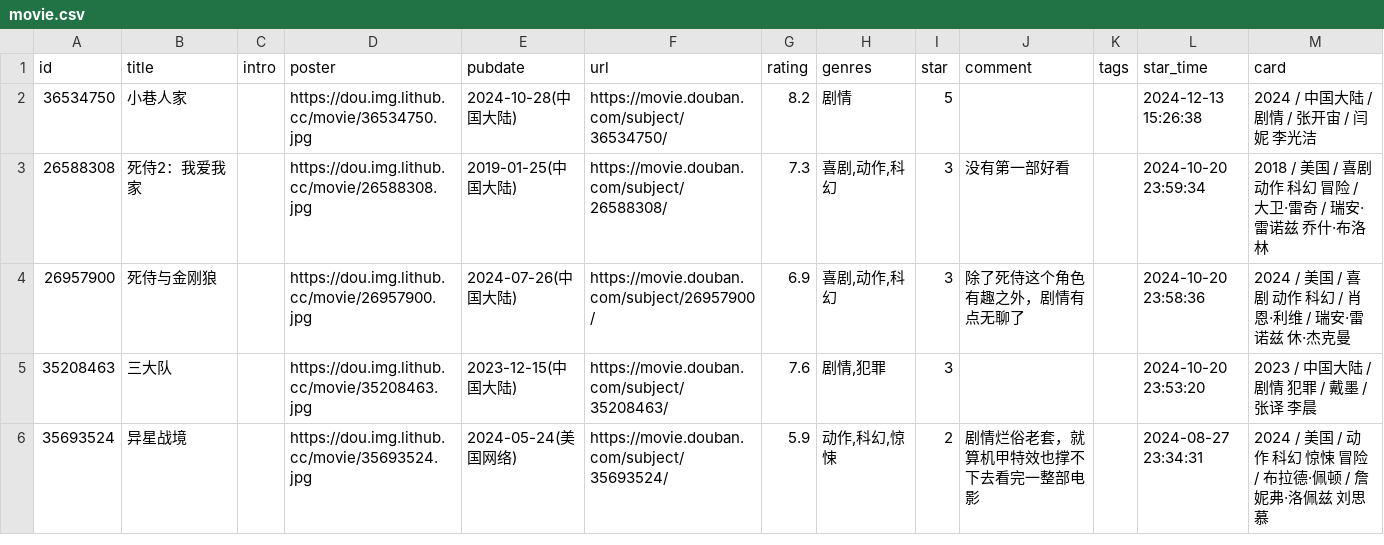
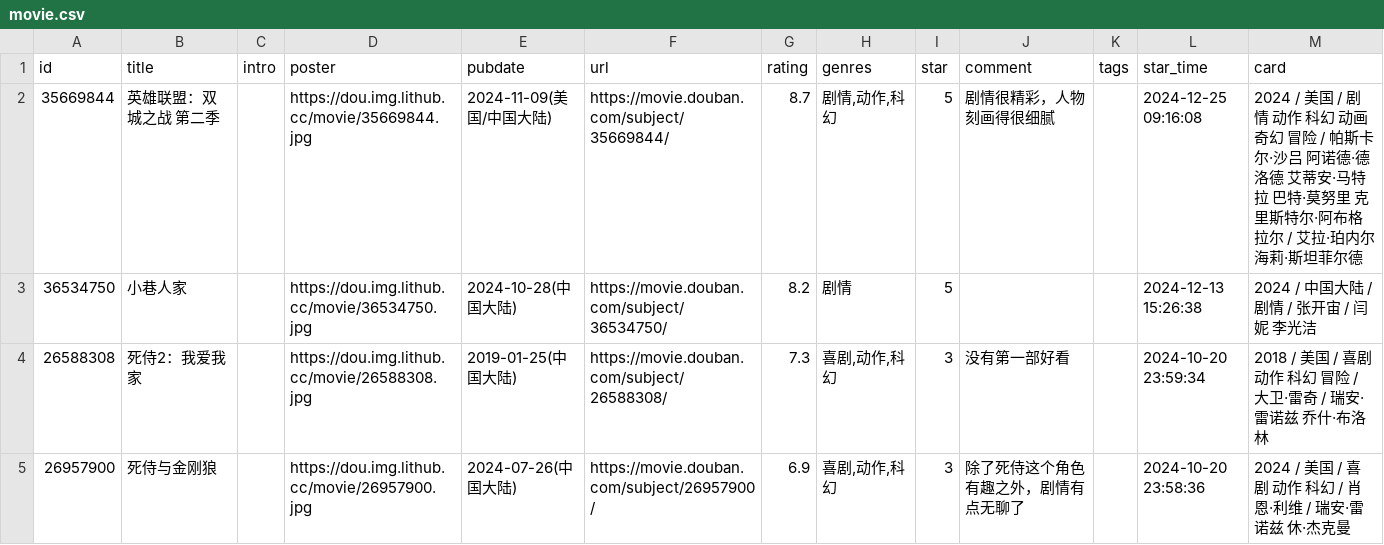
Before and after one commit to ningonone/ningonone.github.io, a CSV file: assets/movie.csv, drawn as a sheet; only a part is shown; the shorter side is filled out with more unchanged rows.

Commit message:
chore: update douban data

```diff
--- a/assets/movie.csv
+++ b/assets/movie.csv
@@ -1,2 +1,3 @@
 id,title,intro,poster,pubdate,url,rating,genres,star,comment,tags,star_time,card
+35669844,英雄联盟：双城之战 第二季,,https://dou.img.lithub.cc/movie/35669844.jpg,2024-11-09(美国/中国大陆),https://movie.douban.com/subject/35669844/,8.7,"剧情,动作,科幻",5,剧情很精彩，人物刻画得很细腻,,2024-12-25 09:16:08,2024 / 美国 / 剧情 动作 科幻 动画 奇幻 冒险 / 帕斯卡尔·沙吕 阿诺德·德洛德 艾蒂安·马特拉 巴特·莫努里 克里斯特尔·阿布格拉尔 / 艾拉·珀内尔 海莉·斯坦菲尔德
 36534750,小巷人家,,https://dou.img.lithub.cc/movie/36534750.jpg,2024-10-28(中国大陆),https://movie.douban.com/subject/36534750/,8.2,剧情,5,,,2024-12-13 15:26:38,2024 / 中国大陆 / 剧情 / 张开宙 / 闫妮 李光洁
```
